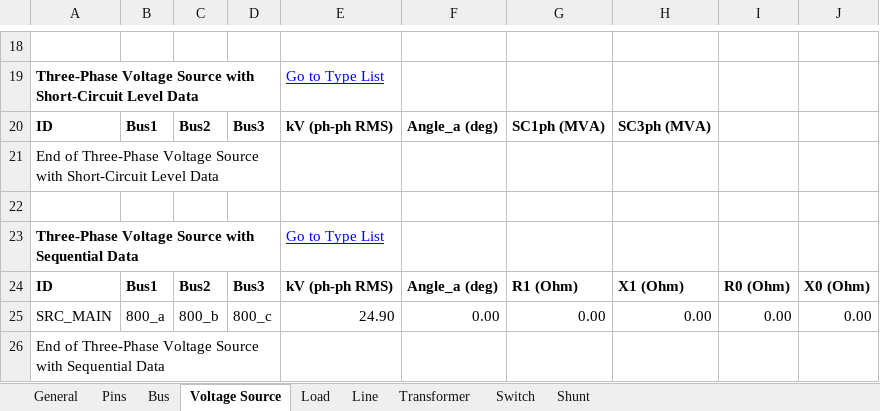
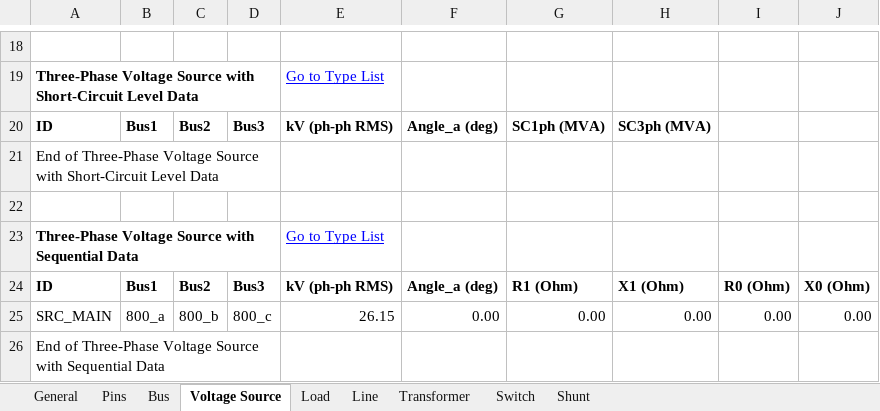
Before and after one commit to mulliswingsolutions-eng/CYME-EXTRACT-2, an Excel workbook: Outputs/IEEE_34_node_test_feeder_modified.xlsx, sheet Voltage Source, drawn as a sheet; only a part is shown, gaps mark what is left out; values as stored, in another font and other column widths than the file's, no borders; the diff names each change by its address in the sheet, - before the commit and + after, or states it on an @@ line.

```diff
--- a/Outputs/IEEE_34_node_test_feeder_modified.xlsx (sheet Voltage Source)
+++ b/Outputs/IEEE_34_node_test_feeder_modified.xlsx (sheet Voltage Source)
-E25: 24.90
+E25: 26.15
```
Also changed, not shown: sheet Bus, sheet Load, sheet Pins, sheet Line, sheet Transformer, sheet Shunt, Outputs/CYME_Extract_UNB_modified.xlsx, 20 other files.
